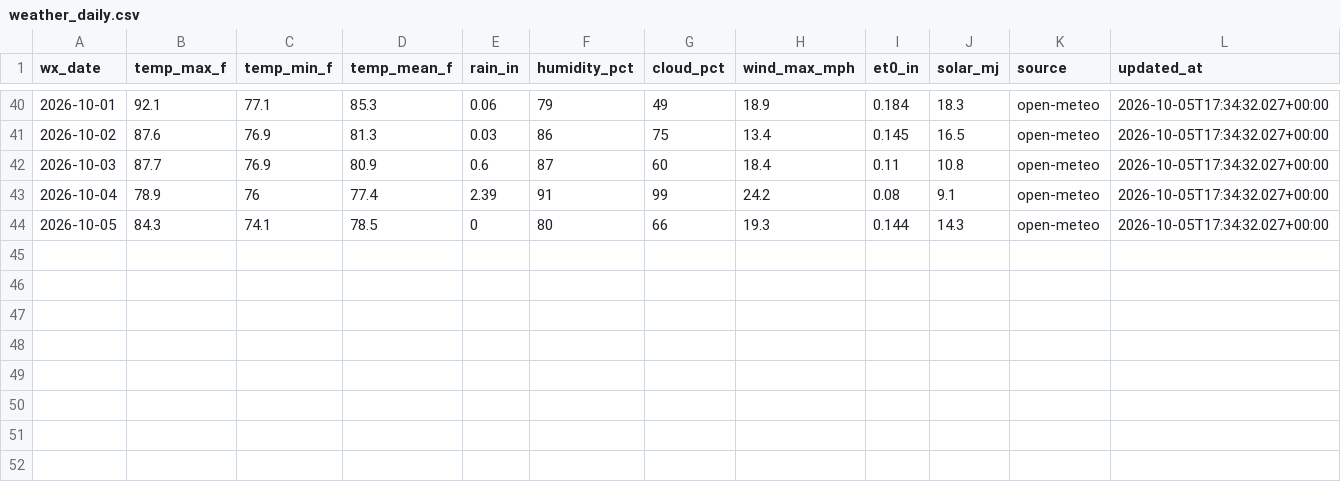
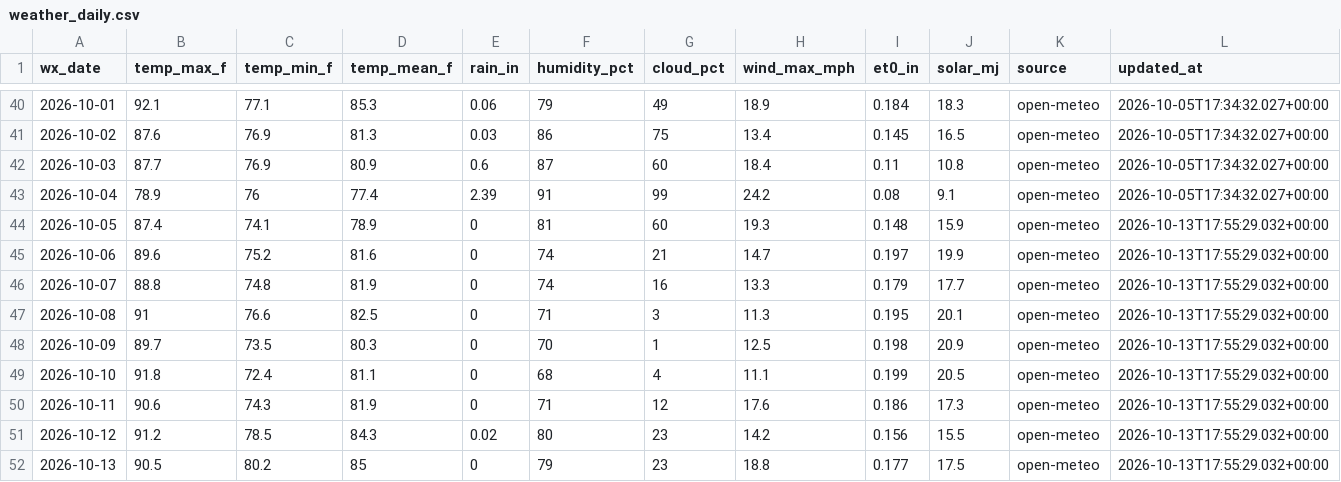
Before and after one commit to AidanJMeyers/ed-cotton-growth-dashboard, a CSV file: data/weather_daily.csv, drawn as a sheet; only a part is shown, gaps mark what is left out.

```diff
--- a/data/weather_daily.csv
+++ b/data/weather_daily.csv
@@ -43,2 +43,10 @@ wx_date,temp_max_f,temp_min_f,temp_mean_f,rain_in,humidity_pct,cloud_pct,wind_ma
 2026-10-04,78.9,76,77.4,2.39,91,99,24.2,0.08,9.1,open-meteo,2026-10-05T17:34:32.027+00:00
-2026-10-05,84.3,74.1,78.5,0,80,66,19.3,0.144,14.3,open-meteo,2026-10-05T17:34:32.027+00:00
+2026-10-05,87.4,74.1,78.9,0,81,60,19.3,0.148,15.9,open-meteo,2026-10-13T17:55:29.032+00:00
+2026-10-06,89.6,75.2,81.6,0,74,21,14.7,0.197,19.9,open-meteo,2026-10-13T17:55:29.032+00:00
+2026-10-07,88.8,74.8,81.9,0,74,16,13.3,0.179,17.7,open-meteo,2026-10-13T17:55:29.032+00:00
+2026-10-08,91,76.6,82.5,0,71,3,11.3,0.195,20.1,open-meteo,2026-10-13T17:55:29.032+00:00
+2026-10-09,89.7,73.5,80.3,0,70,1,12.5,0.198,20.9,open-meteo,2026-10-13T17:55:29.032+00:00
+2026-10-10,91.8,72.4,81.1,0,68,4,11.1,0.199,20.5,open-meteo,2026-10-13T17:55:29.032+00:00
+2026-10-11,90.6,74.3,81.9,0,71,12,17.6,0.186,17.3,open-meteo,2026-10-13T17:55:29.032+00:00
+2026-10-12,91.2,78.5,84.3,0.02,80,23,14.2,0.156,15.5,open-meteo,2026-10-13T17:55:29.032+00:00
+2026-10-13,90.5,80.2,85,0,79,23,18.8,0.177,17.5,open-meteo,2026-10-13T17:55:29.032+00:00
```
Also changed, not shown: 4 other files.
